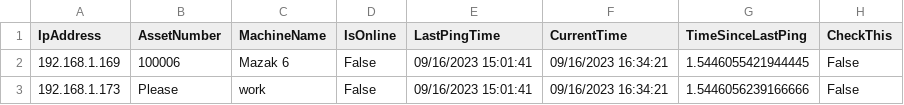
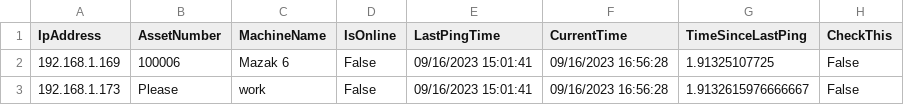
Before and after one commit to Fejiberglibstein/ip-dashboard, a CSV file: backups/Backup Day 1/baguio.csv, drawn as a sheet.

```diff
--- a/backups/Backup Day 1/baguio.csv
+++ b/backups/Backup Day 1/baguio.csv
@@ -1,3 +1,3 @@
 IpAddress,AssetNumber,MachineName,IsOnline,LastPingTime,CurrentTime,TimeSinceLastPing,CheckThis
-192.168.1.169,100006,Mazak 6,False,09/16/2023 15:01:41,09/16/2023 16:34:21,1.5446055421944445,False
-192.168.1.173,Please,work,False,09/16/2023 15:01:41,09/16/2023 16:34:21,1.5446056239166666,False
+192.168.1.169,100006,Mazak 6,False,09/16/2023 15:01:41,09/16/2023 16:56:28,1.91325107725,False
+192.168.1.173,Please,work,False,09/16/2023 15:01:41,09/16/2023 16:56:28,1.9132615976666667,False
```
Also changed, not shown: backups/Backup Day 0/baguio.csv, backups/Backup Day 0/east_aurora.csv, 10 other files.
